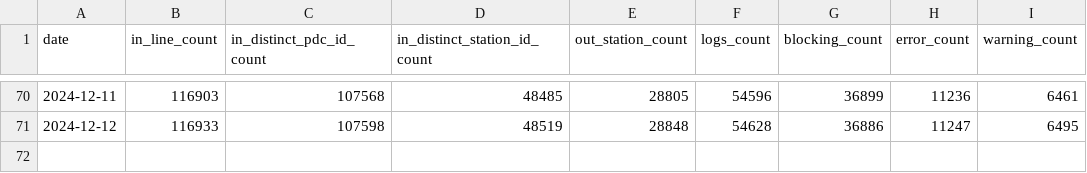
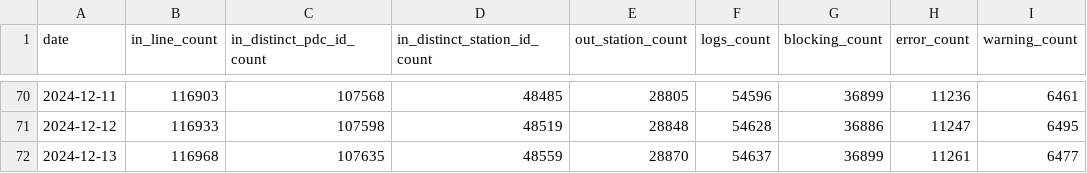
Before and after one commit to guiohm/ref-EU-EVSE, a CSV file: history.csv, drawn as a sheet; only a part is shown, gaps mark what is left out; the diff names each change by its address in the sheet, - before the commit and + after, or states it on an @@ line.

```diff
--- a/history.csv
+++ b/history.csv
+row 72: 2024-12-13 | 116968 | 107635 | 48559 | 28870 | 54637 | 36899 | 11261 | 6477
```
Also changed, not shown: opendata_networks.csv, 4 other files.
